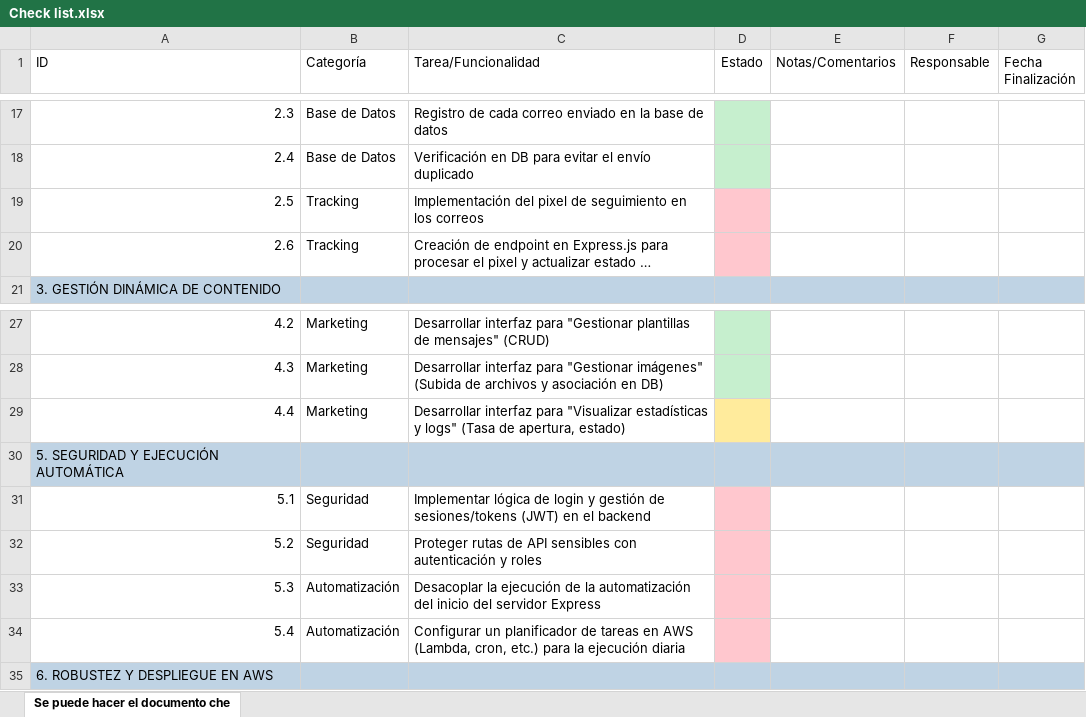
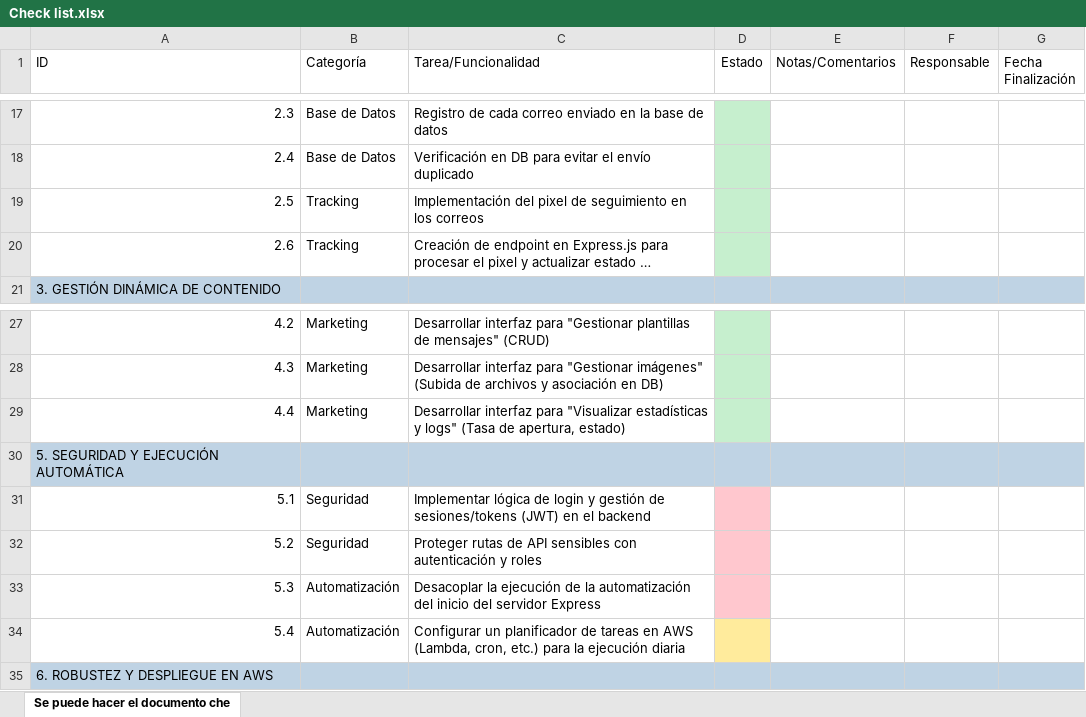
Before and after one commit to 2Diego2/Crombieversario-Autom-tico, an Excel workbook: documentos/Check list.xlsx, sheet Se puede hacer el documento che, drawn as a sheet; only a part is shown, gaps mark what is left out; long unchanged cells end in …; values as stored, in another font and other column widths than the file's, no borders; table styles not drawn; the diff names each change by its address in the sheet, - before the commit and + after, or states it on an @@ line.

Commit message:
Actualice el Check list

```diff
--- a/documentos/Check list.xlsx (sheet Se puede hacer el documento che)
+++ b/documentos/Check list.xlsx (sheet Se puede hacer el documento che)
-D19:D20 fill: #FFC7CE
+D19:D20 fill: #C6EFCE
-D29 fill: #FFEB9C
+D29 fill: #C6EFCE
-D34 fill: #FFC7CE
+D34 fill: #FFEB9C
```
